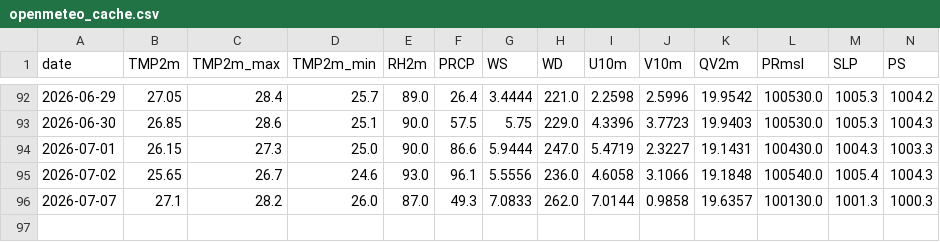
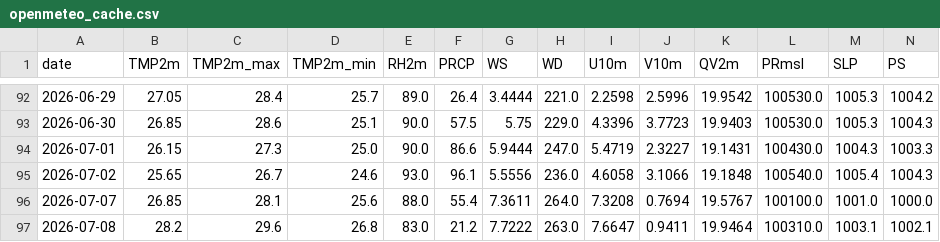
Before and after one commit to souravk03/HQNN-live-multicity, a CSV file: hqnn live pk/data/mumbai/openmeteo_cache.csv, drawn as a sheet; only a part is shown, gaps mark what is left out; rows hold the shown columns only; the diff covers the shown part only; the diff names each change by its address in the sheet, - before the commit and + after, or states it on an @@ line.

Commit message:
Daily HQNN live cycle — 2026-07-08T04:32:33

```diff
--- a/hqnn live pk/data/mumbai/openmeteo_cache.csv
+++ b/hqnn live pk/data/mumbai/openmeteo_cache.csv
-B96 (TMP2m): 27.1
+B96 (TMP2m): 26.85
-C96 (TMP2m_max): 28.2
+C96 (TMP2m_max): 28.1
-D96 (TMP2m_min): 26.0
+D96 (TMP2m_min): 25.6
-E96 (RH2m): 87.0
+E96 (RH2m): 88.0
-F96 (PRCP): 49.3
+F96 (PRCP): 55.4
-G96 (WS): 7.0833
+G96 (WS): 7.3611
-H96 (WD): 262.0
+H96 (WD): 264.0
-I96 (U10m): 7.0144
+I96 (U10m): 7.3208
-J96 (V10m): 0.9858
+J96 (V10m): 0.7694
-K96 (QV2m): 19.6357
+K96 (QV2m): 19.5767
-L96 (PRmsl): 100130.0
+L96 (PRmsl): 100100.0
-M96 (SLP): 1001.3
+M96 (SLP): 1001.0
-N96 (PS): 1000.3
+N96 (PS): 1000.0
+row 97: 2026-07-08 | 28.2 | 29.6 | 26.8 | 83.0 | 21.2 | 7.7222 | 263.0 | 7.6647 | 0.9411 | 19.9464 | 100310.0 | 1003.1 | 1002.1
```
Also changed, not shown: 1 edited cell elsewhere in this file, hqnn live pk/data/chennai/openmeteo_cache.csv, hqnn live pk/data/delhi/openmeteo_cache.csv, 49 other files.
